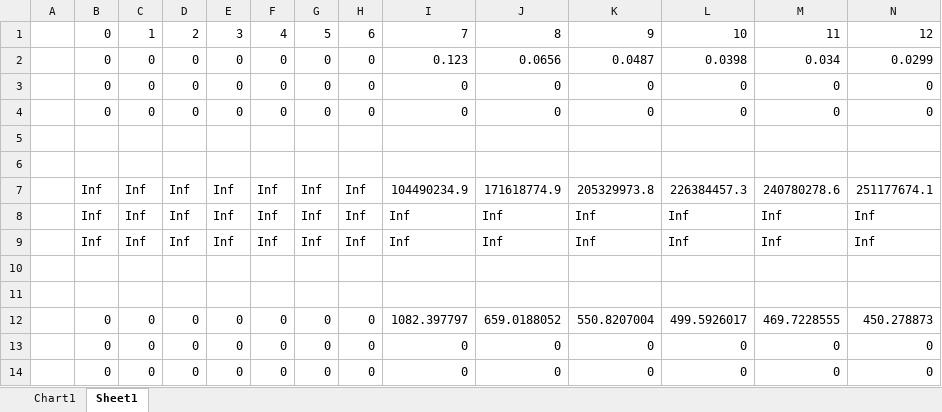
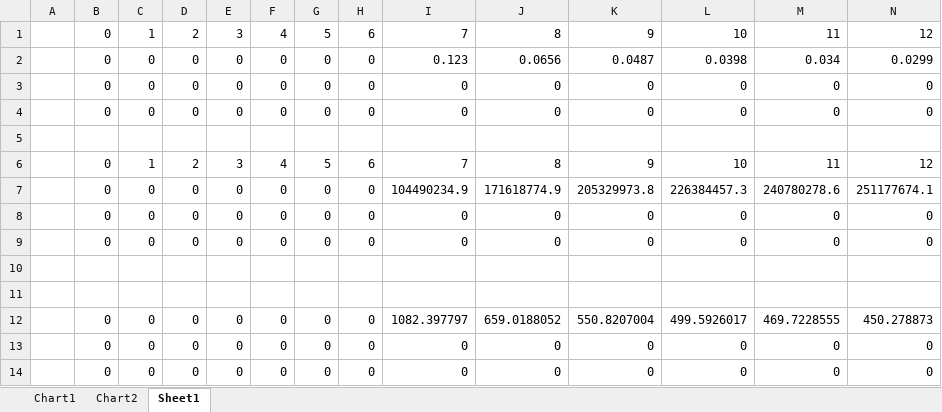
Before and after one commit to francisvalois/TOEM, an Excel workbook: lab7/lab7.xlsx, sheet Sheet1, drawn as a sheet; only a part is shown; values as stored, in another font and other column widths than the file's, no borders; removed rows and columns are numbered as before the commit, all else as after; rows hold the shown columns only; the diff names each change by its address in the sheet, - before the commit and + after, or states it on an @@ line.

```diff
--- a/lab7/lab7.xlsx (sheet Sheet1)
+++ b/lab7/lab7.xlsx (sheet Sheet1)
+sheet tab: Chart2
-row 6: (empty)
+row 6:  | 0 | 1 | 2 | 3 | 4 | 5 | 6 | 7 | 8 | 9 | 10 | 11 | 12
-B7: Inf
+B7: 0
-C7: Inf
+C7: 0
-D7: Inf
+D7: 0
-E7: Inf
+E7: 0
-F7: Inf
+F7: 0
-G7: Inf
+G7: 0
-H7: Inf
+H7: 0
-row 8:  | Inf | Inf | Inf | Inf | Inf | Inf | Inf | Inf | Inf | Inf | Inf | Inf | Inf
-row 9:  | Inf | Inf | Inf | Inf | Inf | Inf | Inf | Inf | Inf | Inf | Inf | Inf | Inf
+row 8:  | 0 | 0 | 0 | 0 | 0 | 0 | 0 | 0 | 0 | 0 | 0 | 0 | 0
+row 9:  | 0 | 0 | 0 | 0 | 0 | 0 | 0 | 0 | 0 | 0 | 0 | 0 | 0
```
Also changed, not shown: charts or pictures, 1 other file.
